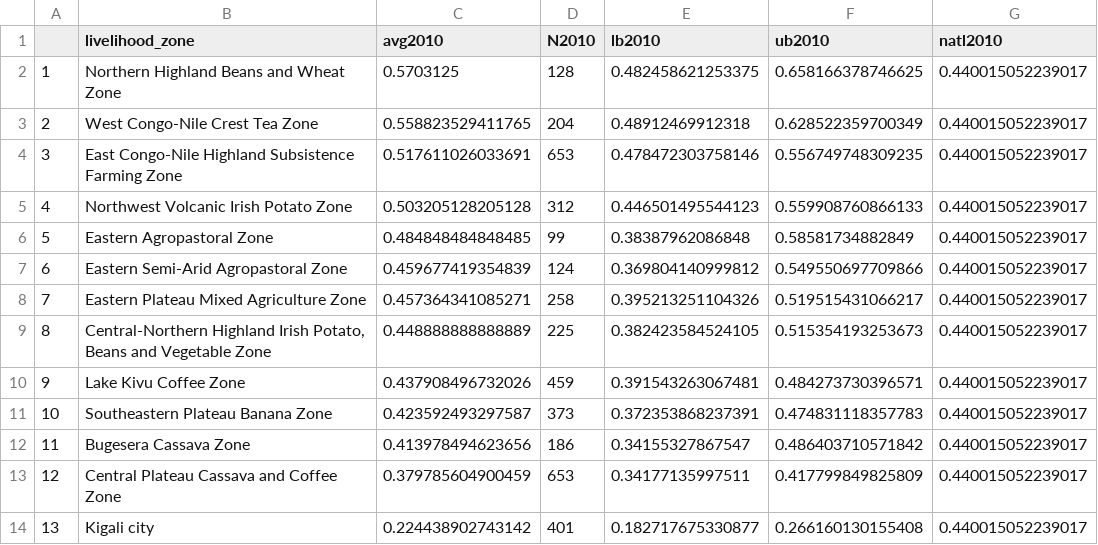
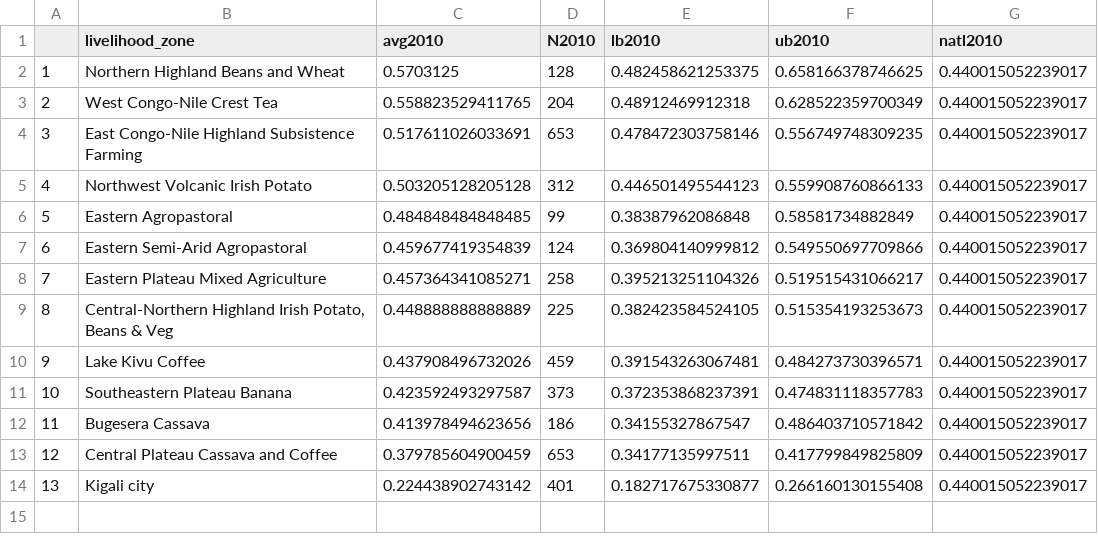
Before and after one commit to flaneuse/sandbox, a CSV file: d3-scatter/data/DHS_stunted_unweighted.csv, drawn as a sheet; only a part is shown; the diff names each change by its address in the sheet, - before the commit and + after, or states it on an @@ line.

Commit message:
simplify names

```diff
--- a/d3-scatter/data/DHS_stunted_unweighted.csv
+++ b/d3-scatter/data/DHS_stunted_unweighted.csv
-B2 (livelihood_zone): Northern Highland Beans and Wheat Zone
+B2 (livelihood_zone): Northern Highland Beans and Wheat
-B3 (livelihood_zone): West Congo-Nile Crest Tea Zone
+B3 (livelihood_zone): West Congo-Nile Crest Tea
-B4 (livelihood_zone): …Subsistence Farming Zone
+B4 (livelihood_zone): …Subsistence Farming
-B5 (livelihood_zone): Northwest Volcanic Irish Potato Zone
+B5 (livelihood_zone): Northwest Volcanic Irish Potato
-B6 (livelihood_zone): Eastern Agropastoral Zone
+B6 (livelihood_zone): Eastern Agropastoral
-B7 (livelihood_zone): Eastern Semi-Arid Agropastoral Zone
+B7 (livelihood_zone): Eastern Semi-Arid Agropastoral
-B8 (livelihood_zone): Eastern Plateau Mixed Agriculture Zone
+B8 (livelihood_zone): Eastern Plateau Mixed Agriculture
-B9 (livelihood_zone): …Potato, Beans and Vegetable Zone
+B9 (livelihood_zone): …Potato, Beans & Veg
-B10 (livelihood_zone): Lake Kivu Coffee Zone
+B10 (livelihood_zone): Lake Kivu Coffee
-B11 (livelihood_zone): Southeastern Plateau Banana Zone
+B11 (livelihood_zone): Southeastern Plateau Banana
-B12 (livelihood_zone): Bugesera Cassava Zone
+B12 (livelihood_zone): Bugesera Cassava
-B13 (livelihood_zone): Central Plateau Cassava and Coffee Zone
+B13 (livelihood_zone): Central Plateau Cassava and Coffee
```
